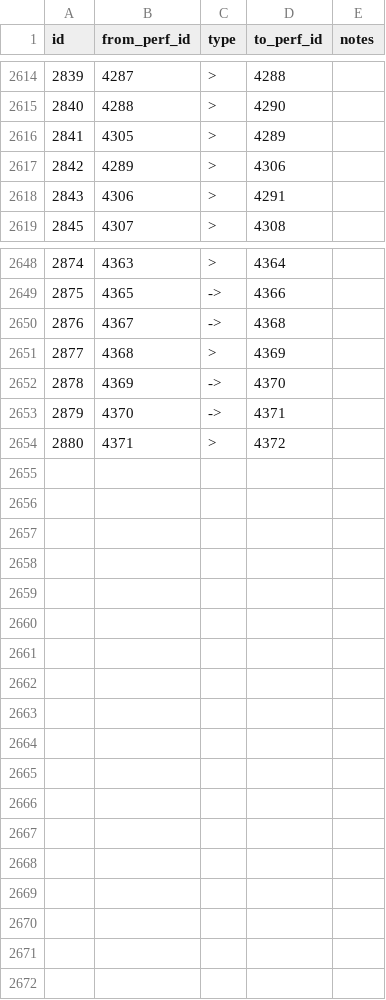
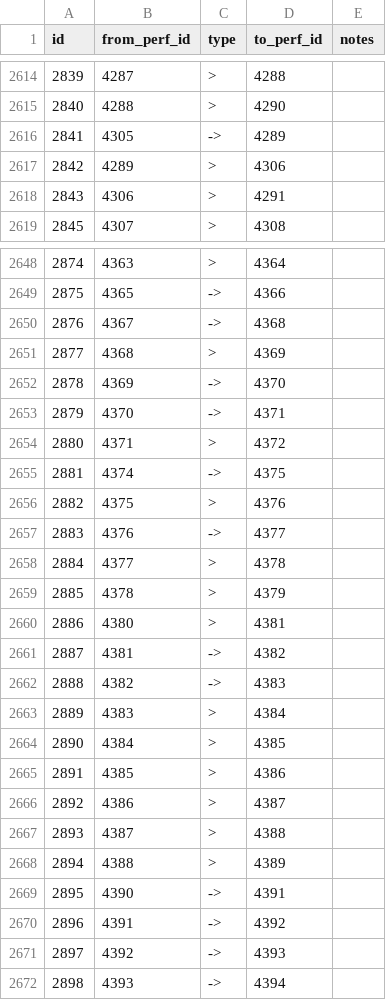
Before and after one commit to alxndr/almost-dead-net, a CSV file: src/data/csv/segues.csv, drawn as a sheet; only a part is shown, gaps mark what is left out.

```diff
--- a/src/data/csv/segues.csv
+++ b/src/data/csv/segues.csv
@@ -2615,3 +2615,3 @@ id,from_perf_id,type,to_perf_id,notes
 2840,4288,>,4290,
-2841,4305,>,4289,
+2841,4305,->,4289,
 2842,4289,>,4306,
@@ -2654 +2654,19 @@ id,from_perf_id,type,to_perf_id,notes
 2880,4371,>,4372,
+2881,4374,->,4375,
+2882,4375,>,4376,
+2883,4376,->,4377,
+2884,4377,>,4378,
+2885,4378,>,4379,
+2886,4380,>,4381,
+2887,4381,->,4382,
+2888,4382,->,4383,
+2889,4383,>,4384,
+2890,4384,>,4385,
+2891,4385,>,4386,
+2892,4386,>,4387,
+2893,4387,>,4388,
+2894,4388,>,4389,
+2895,4390,->,4391,
+2896,4391,->,4392,
+2897,4392,->,4393,
+2898,4393,->,4394,
```
Also changed, not shown: src/data/csv/sets.csv, src/data/csv/shows.csv, 4 other files.
